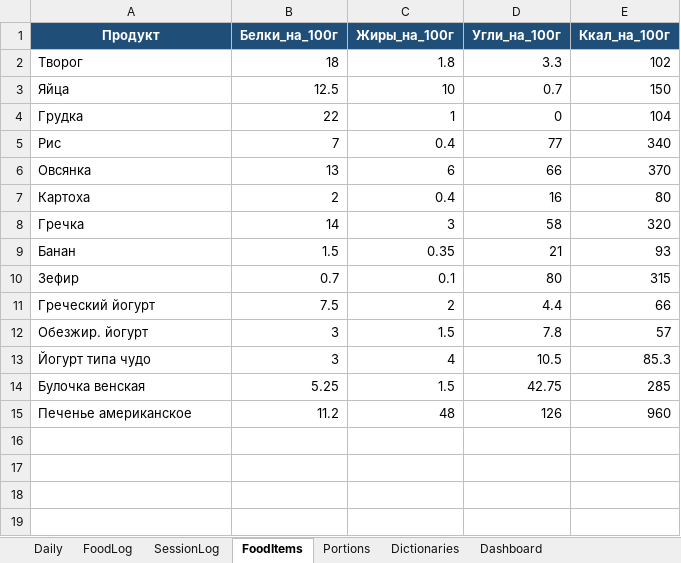
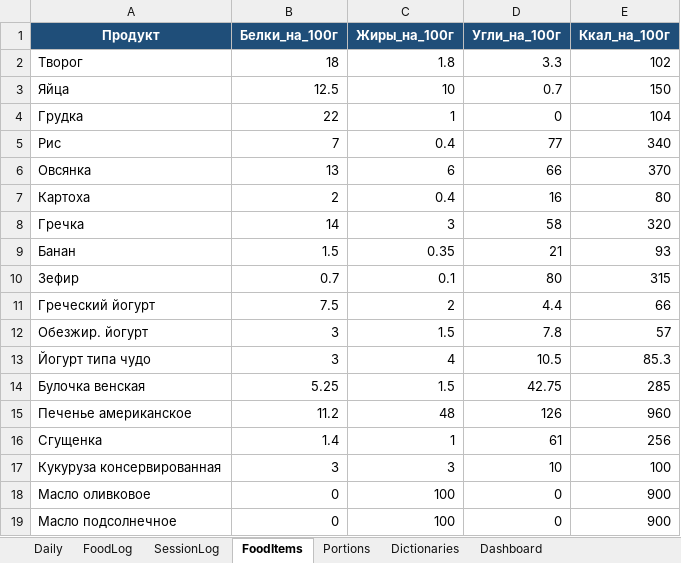
Before and after one commit to kleget/lifeos-tracker-bot, an Excel workbook: lifeos_template.xlsx, sheet FoodItems, drawn as a sheet; values as stored, in another font and other column widths than the file's, no borders; the diff names each change by its address in the sheet, - before the commit and + after, or states it on an @@ line.

```diff
--- a/lifeos_template.xlsx (sheet FoodItems)
+++ b/lifeos_template.xlsx (sheet FoodItems)
+row 16: Сгущенка | 1.4 | 1 | 61 | 256
+row 17: Кукуруза консервированная | 3 | 3 | 10 | 100
+row 18: Масло оливковое | 0 | 100 | 0 | 900
+row 19: Масло подсолнечное | 0 | 100 | 0 | 900
```
Also changed, not shown: sheet Portions, 2 other files.
